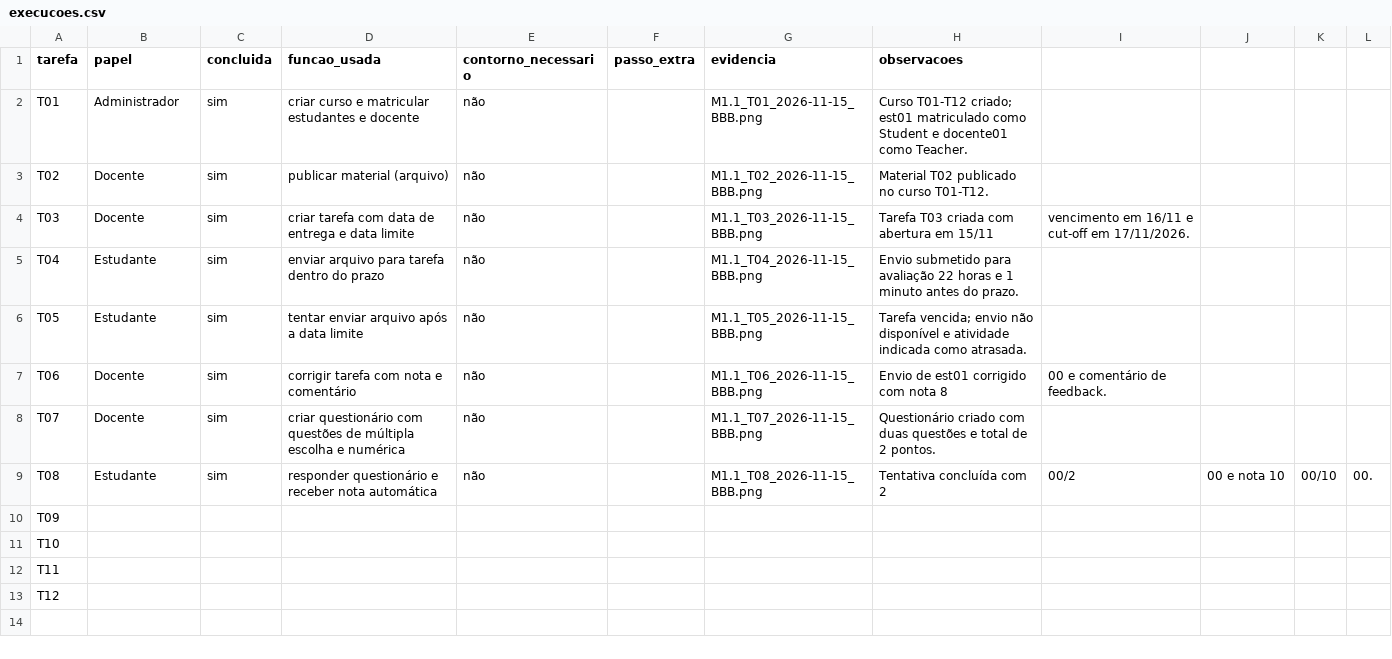
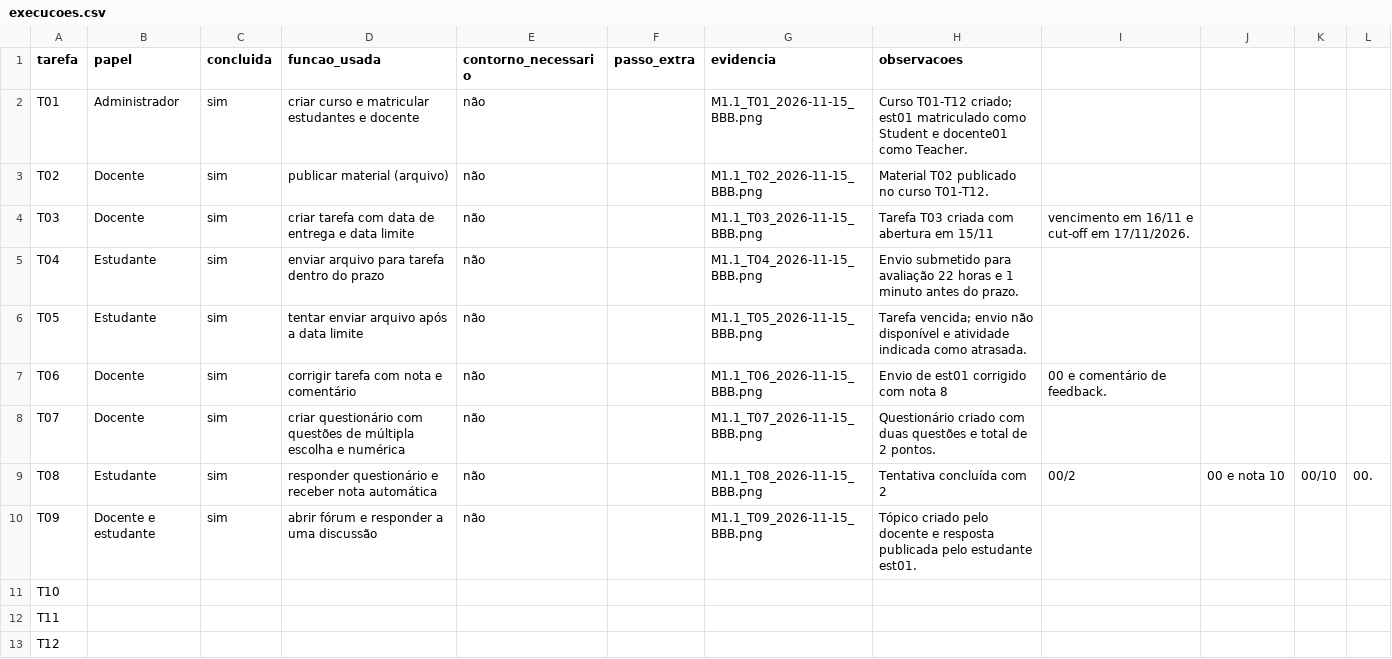
Before and after one commit to FCTE-Qualidade-de-Software-1/2026-2_T01_MARLYN_WESCOFF, a CSV file: dados/avaliacao/M1.1/execucoes.csv, drawn as a sheet.

Commit message:
docs(avaliacao): registrar execucao da tarefa T09

```diff
--- a/dados/avaliacao/M1.1/execucoes.csv
+++ b/dados/avaliacao/M1.1/execucoes.csv
@@ -9,3 +9,3 @@ T07,Docente,sim,criar questionário com questões de múltipla escolha e numéri
 T08,Estudante,sim,responder questionário e receber nota automática,não,,M1.1_T08_2026-11-15_BBB.png,Tentativa concluída com 2,00/2,00 e nota 10,00/10,00.
-T09,,,,,,,
+T09,Docente e estudante,sim,abrir fórum e responder a uma discussão,não,,M1.1_T09_2026-11-15_BBB.png,Tópico criado pelo docente e resposta publicada pelo estudante est01.
 T10,,,,,,,
```
Also changed, not shown: 1 other file.
